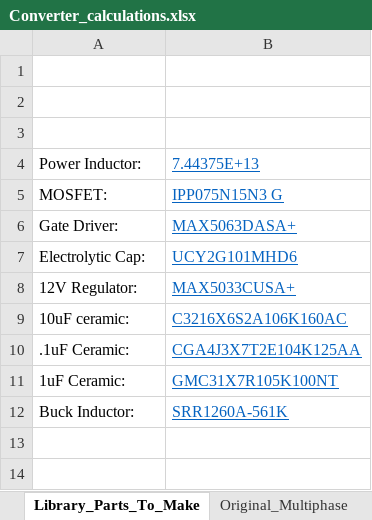
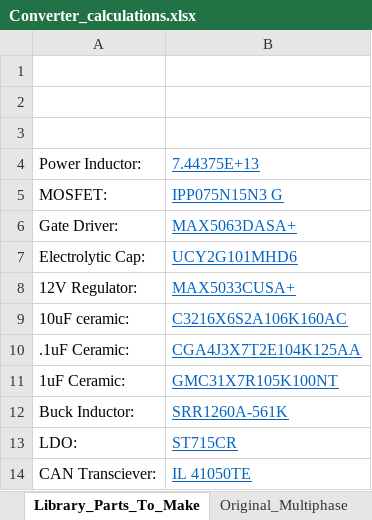
Before and after one commit to badgerloop-software/solar_car_hardware, an Excel workbook: MPPT/design/Converter_calculations.xlsx, sheet Library_Parts_To_Make, drawn as a sheet; values as stored, in another font and other column widths than the file's, no borders; the diff names each change by its address in the sheet, - before the commit and + after, or states it on an @@ line.

Commit message:
add CAN transceiver and LDO to list

```diff
--- a/MPPT/design/Converter_calculations.xlsx (sheet Library_Parts_To_Make)
+++ b/MPPT/design/Converter_calculations.xlsx (sheet Library_Parts_To_Make)
+row 13: LDO: | ST715CR
+row 14: CAN Transciever: | IL 41050TE
```
